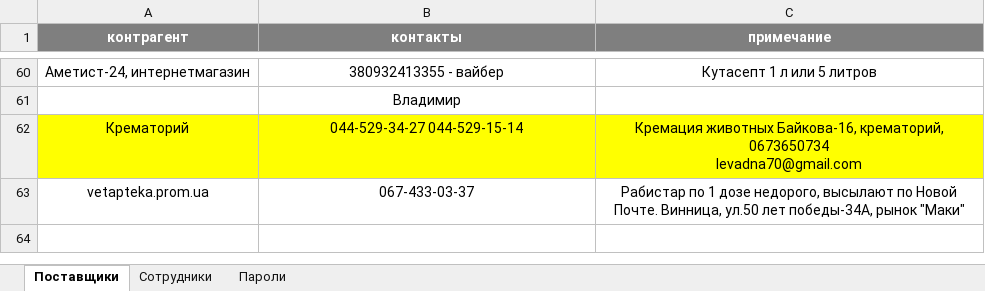
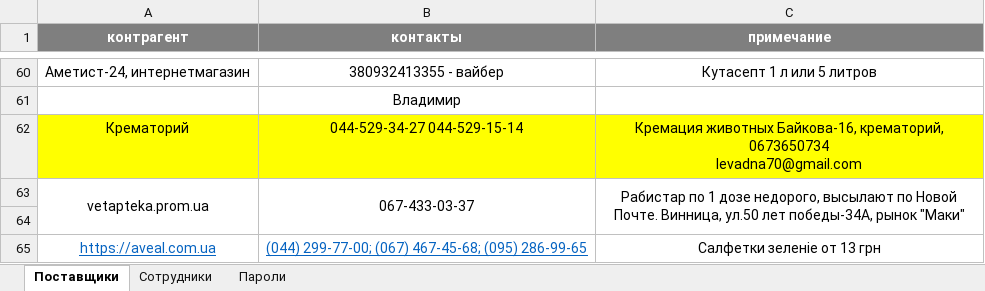
Before and after one commit to scorp1323/lapous_boss, an Excel workbook: Kontacts_контакты для Сергея.xlsx, sheet Поставщики, drawn as a sheet; only a part is shown, gaps mark what is left out; values as stored, in another font and other column widths than the file's, no borders; the diff names each change by its address in the sheet, - before the commit and + after, or states it on an @@ line.

Commit message:
Обновлені контакті для Сергея

```diff
--- a/Kontacts_контакты для Сергея.xlsx (sheet Поставщики)
+++ b/Kontacts_контакты для Сергея.xlsx (sheet Поставщики)
+A63:A64 merged
+B63:B64 merged
+C63:C64 merged
+row 64: (empty)
+row 65: https://aveal.com.ua | (044) 299-77-00; (067) 467-45-68; (095) 286-99-65 | Салфетки зеленіе от 13 грн
```
